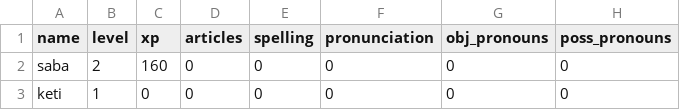
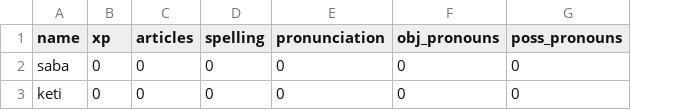
Before and after one commit to Makrine/English, a CSV file: Data/data.csv, drawn as a sheet; only a part is shown; removed rows and columns are numbered as before the commit, all else as after; the diff names each change by its address in the sheet, - before the commit and + after, or states it on an @@ line.

Commit message:
Update data.csv

```diff
--- a/Data/data.csv
+++ b/Data/data.csv
-column B (level), rows 2-3: 2 | 1
-B2 (xp): 160
+B2 (xp): 0
```
